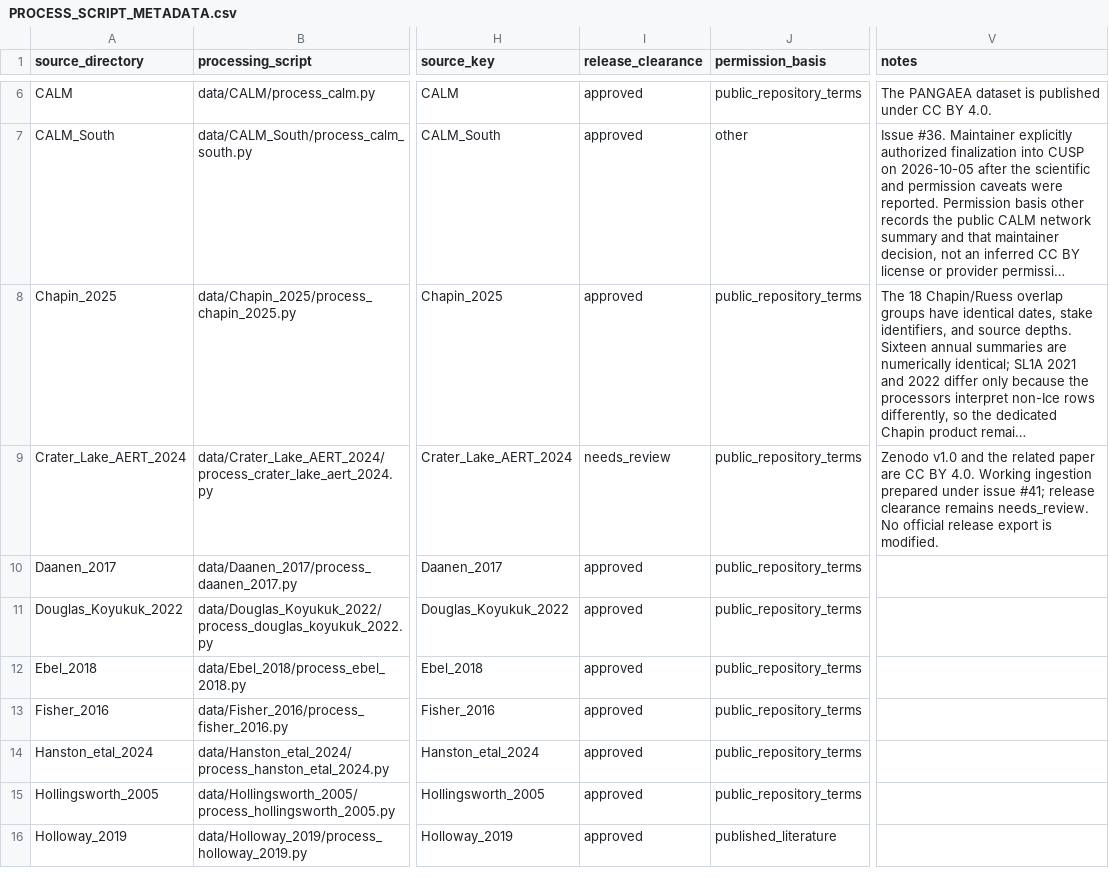
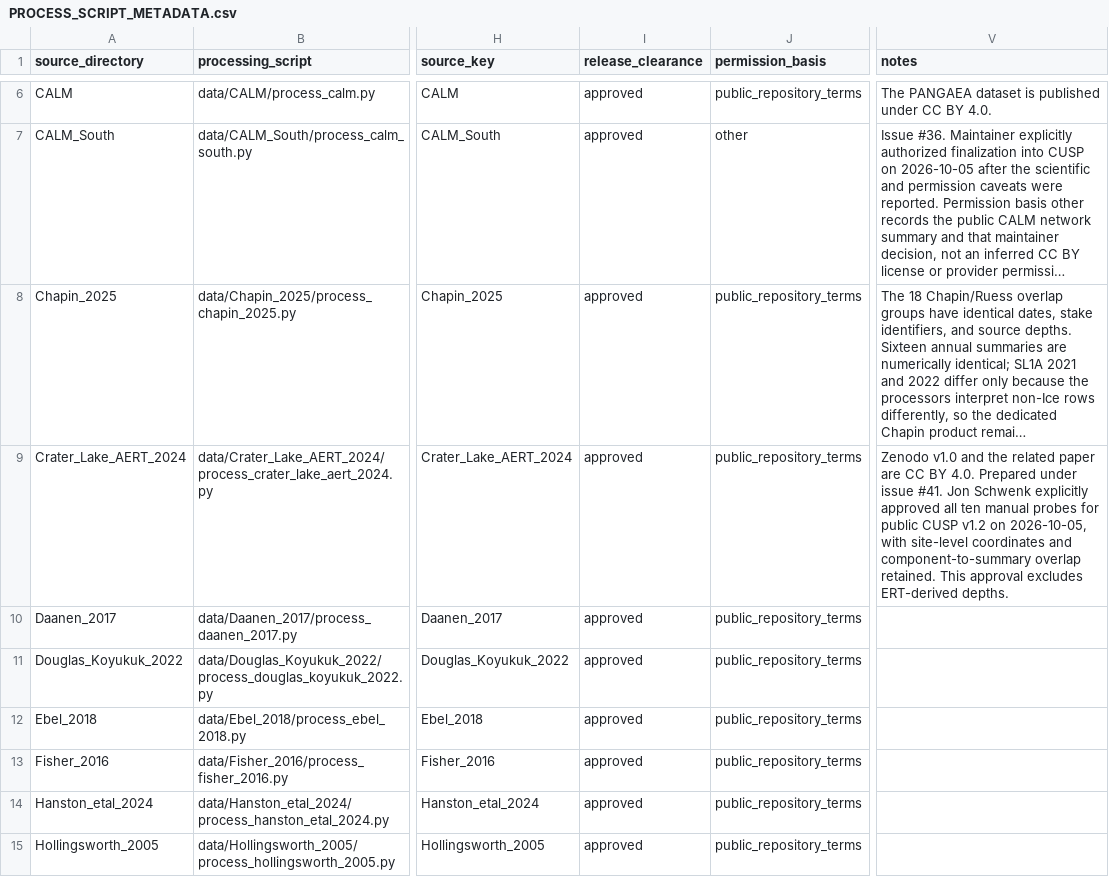
Before and after one commit to jonschwenk/cusp, a CSV file: PROCESS_SCRIPT_METADATA.csv, drawn as a sheet; only a part is shown, gaps mark what is left out; the shorter side is filled out with more unchanged rows; long unchanged cells end in …; the diff names each change by its address in the sheet, - before the commit and + after, or states it on an @@ line.

Commit message:
Prepare CUSP v1.2 release and approve Crater Lake probes

```diff
--- a/PROCESS_SCRIPT_METADATA.csv
+++ b/PROCESS_SCRIPT_METADATA.csv
-I9 (release_clearance): needs_review
+I9 (release_clearance): approved
-V9 (notes): …BY 4.0. Working ingestion prepared under issue #41; release clearance remains needs_review. No official release export is modified.
+V9 (notes): …BY 4.0. Prepared under issue #41. Jon Schwenk explicitly approved all ten manual probes for public CUSP v1.2 on 2026-10-05, with site-level coordinates and component-to-summary overlap retained. This approval excludes ERT-derived depths.
```
Also changed, not shown: 25 other files.
